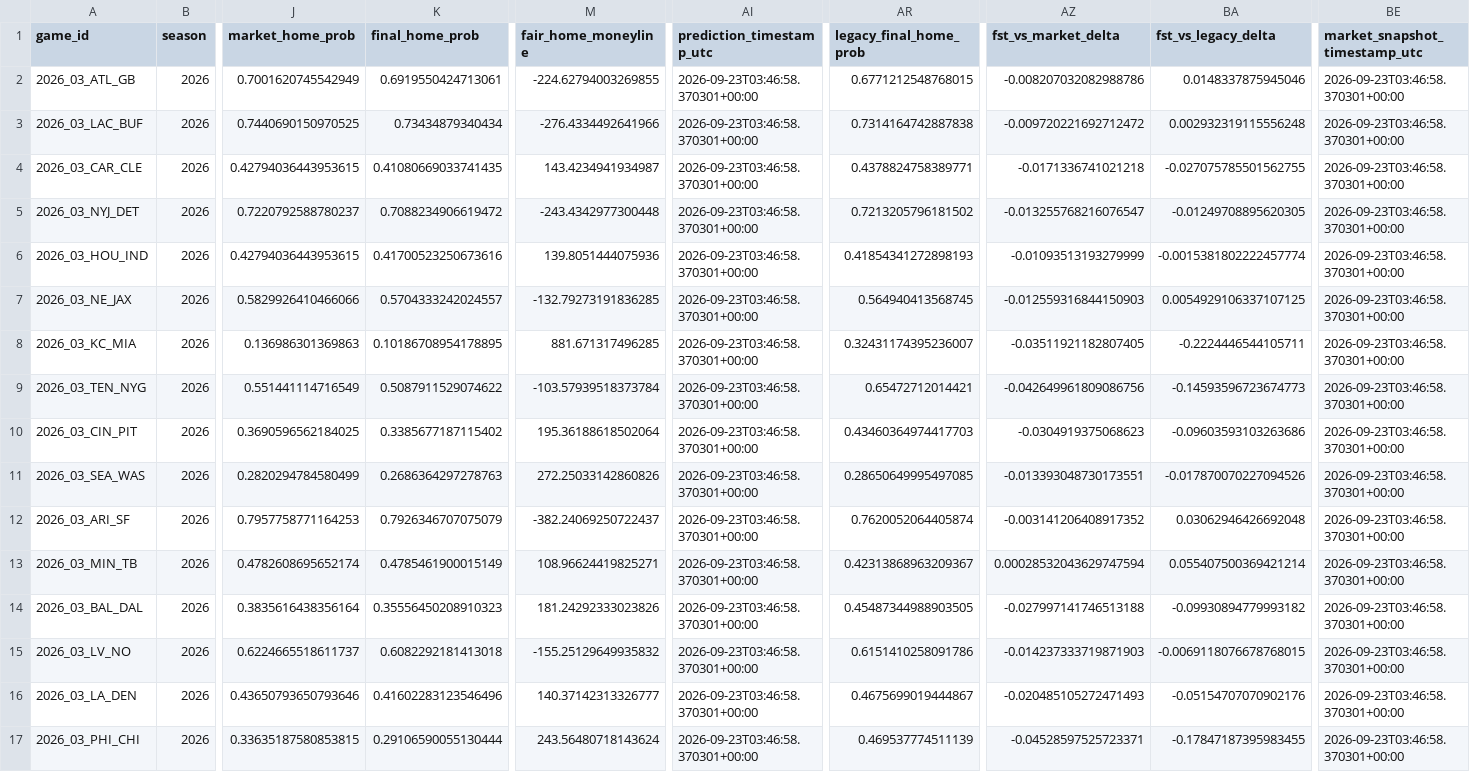
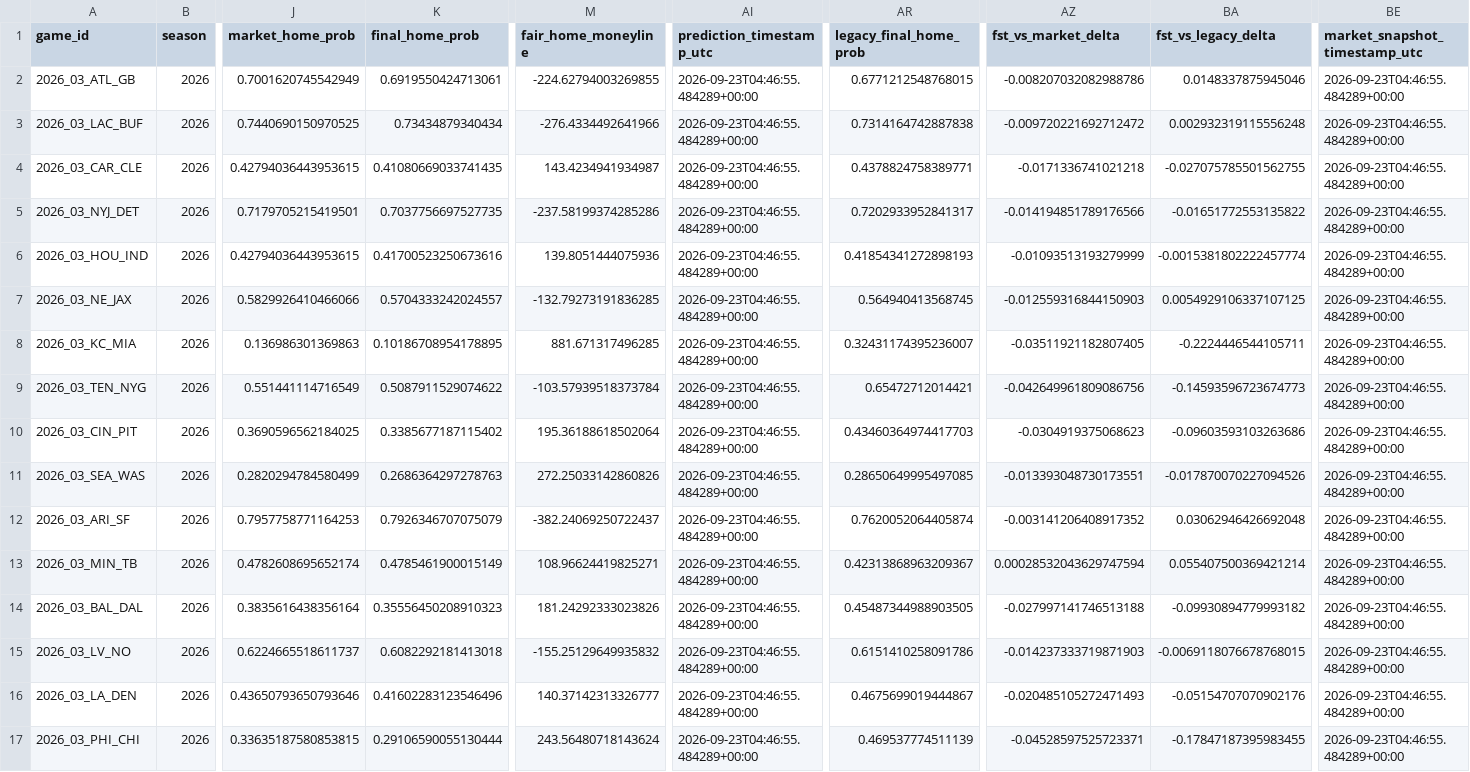
Before and after one commit to levine26/nfl-forecast-model, a CSV file: outputs/this_week.csv, drawn as a sheet; only a part is shown, gaps mark what is left out; the diff names each change by its address in the sheet, - before the commit and + after, or states it on an @@ line.

```diff
--- a/outputs/this_week.csv
+++ b/outputs/this_week.csv
-AI2:AI17 (prediction_timestamp_utc): 2026-09-23T03:46:58.370301+00:00
+AI2:AI17 (prediction_timestamp_utc): 2026-09-23T04:46:55.484289+00:00
-BE2:BE17 (market_snapshot_timestamp_utc): 2026-09-23T03:46:58.370301+00:00
+BE2:BE17 (market_snapshot_timestamp_utc): 2026-09-23T04:46:55.484289+00:00
-J5 (market_home_prob): 0.7220792588780237
+J5 (market_home_prob): 0.7179705215419501
-K5 (final_home_prob): 0.7088234906619472
+K5 (final_home_prob): 0.7037756697527735
-M5 (fair_home_moneyline): -243.4342977300448
+M5 (fair_home_moneyline): -237.58199374285286
-AR5 (legacy_final_home_prob): 0.7213205796181502
+AR5 (legacy_final_home_prob): 0.7202933952841317
-AZ5 (fst_vs_market_delta): -0.013255768216076547
+AZ5 (fst_vs_market_delta): -0.014194851789176566
-BA5 (fst_vs_legacy_delta): -0.01249708895620305
+BA5 (fst_vs_legacy_delta): -0.01651772553135822
```
Also changed, not shown: outputs/market_t120_research.csv, 2 other files.
